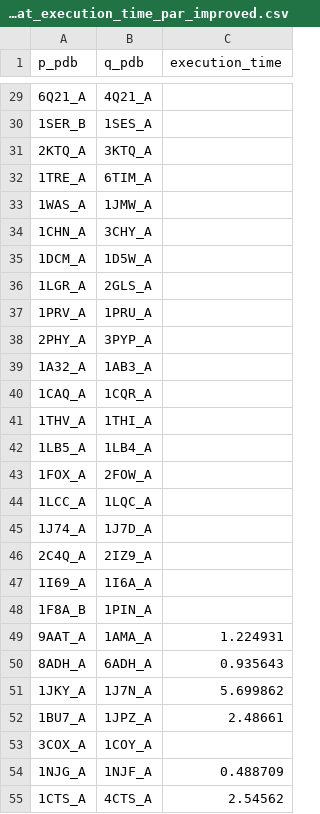
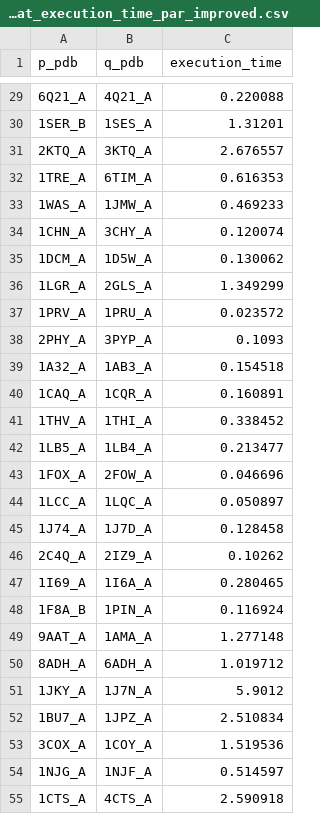
Before and after one commit to KoyanoBunsho/SHILO, a CSV file: src/all_pdb/fatcat_execution_time_par_improved.csv, drawn as a sheet; only a part is shown, gaps mark what is left out; the diff covers the shown part only.

```diff
--- a/src/all_pdb/fatcat_execution_time_par_improved.csv
+++ b/src/all_pdb/fatcat_execution_time_par_improved.csv
@@ -29,27 +29,27 @@ p_pdb,q_pdb,execution_time
-6Q21_A,4Q21_A,
-1SER_B,1SES_A,
-2KTQ_A,3KTQ_A,
-1TRE_A,6TIM_A,
-1WAS_A,1JMW_A,
-1CHN_A,3CHY_A,
-1DCM_A,1D5W_A,
-1LGR_A,2GLS_A,
-1PRV_A,1PRU_A,
-2PHY_A,3PYP_A,
-1A32_A,1AB3_A,
-1CAQ_A,1CQR_A,
-1THV_A,1THI_A,
-1LB5_A,1LB4_A,
-1FOX_A,2FOW_A,
-1LCC_A,1LQC_A,
-1J74_A,1J7D_A,
-2C4Q_A,2IZ9_A,
-1I69_A,1I6A_A,
-1F8A_B,1PIN_A,
-9AAT_A,1AMA_A,1.224931
-8ADH_A,6ADH_A,0.935643
-1JKY_A,1J7N_A,5.699862
-1BU7_A,1JPZ_A,2.48661
-3COX_A,1COY_A,
-1NJG_A,1NJF_A,0.488709
-1CTS_A,4CTS_A,2.54562
+6Q21_A,4Q21_A,0.220088
+1SER_B,1SES_A,1.31201
+2KTQ_A,3KTQ_A,2.676557
+1TRE_A,6TIM_A,0.616353
+1WAS_A,1JMW_A,0.469233
+1CHN_A,3CHY_A,0.120074
+1DCM_A,1D5W_A,0.130062
+1LGR_A,2GLS_A,1.349299
+1PRV_A,1PRU_A,0.023572
+2PHY_A,3PYP_A,0.1093
+1A32_A,1AB3_A,0.154518
+1CAQ_A,1CQR_A,0.160891
+1THV_A,1THI_A,0.338452
+1LB5_A,1LB4_A,0.213477
+1FOX_A,2FOW_A,0.046696
+1LCC_A,1LQC_A,0.050897
+1J74_A,1J7D_A,0.128458
+2C4Q_A,2IZ9_A,0.10262
+1I69_A,1I6A_A,0.280465
+1F8A_B,1PIN_A,0.116924
+9AAT_A,1AMA_A,1.277148
+8ADH_A,6ADH_A,1.019712
+1JKY_A,1J7N_A,5.9012
+1BU7_A,1JPZ_A,2.510834
+3COX_A,1COY_A,1.519536
+1NJG_A,1NJF_A,0.514597
+1CTS_A,4CTS_A,2.590918
```
Also changed, not shown: 138 edited cells elsewhere in this file, src/all_pdb/fatcat_execution_time_dyn_improved.csv.
